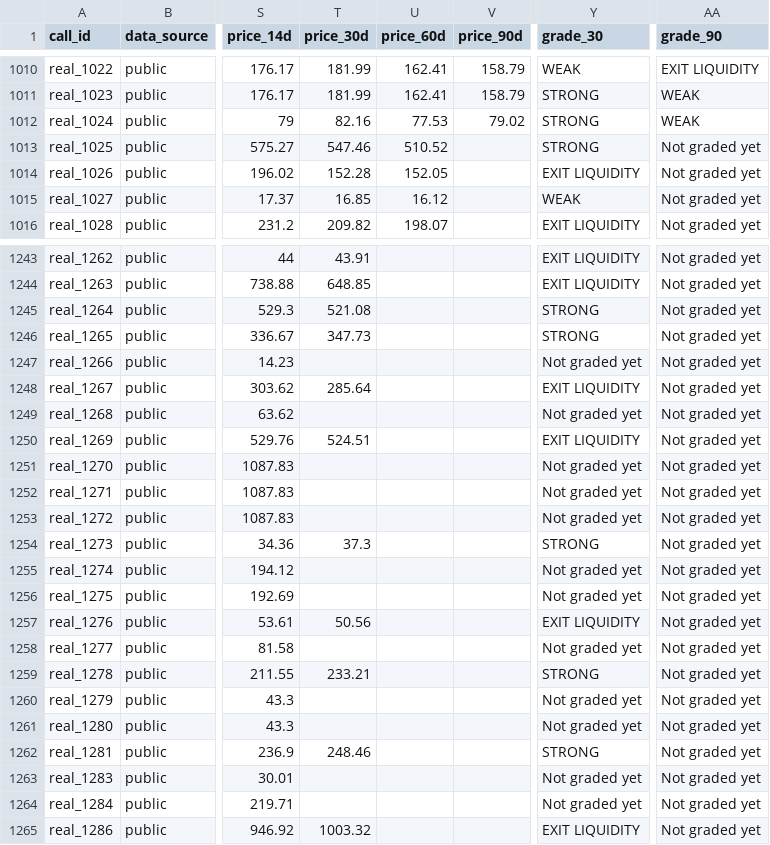
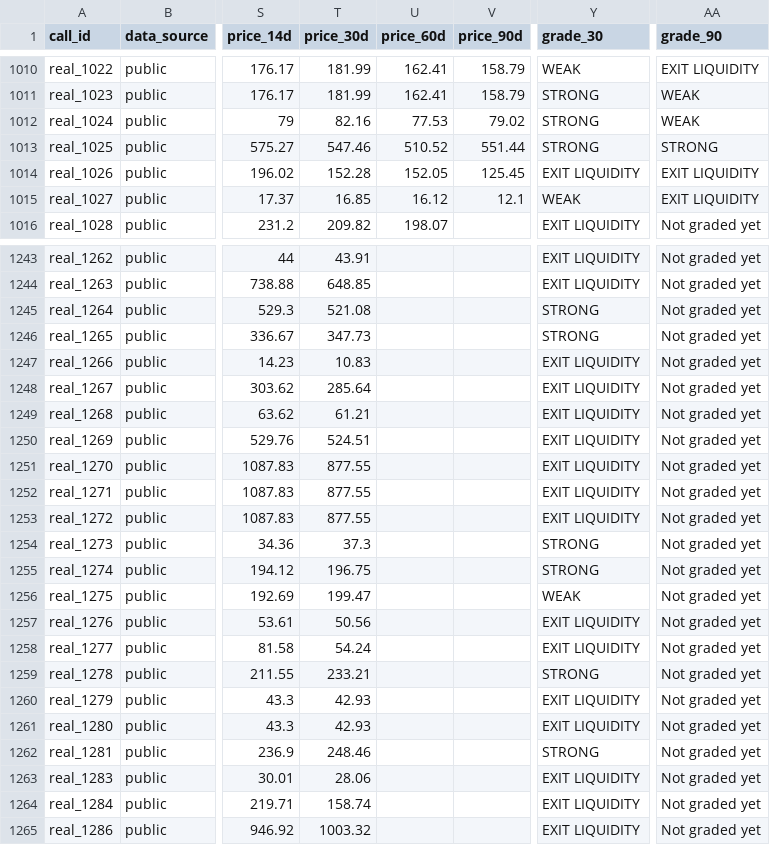
Before and after one commit to mclark-web/bank_troof, a CSV file: data/calls/calls.csv, drawn as a sheet; only a part is shown, gaps mark what is left out; the diff covers the shown part only; the diff names each change by its address in the sheet, - before the commit and + after, or states it on an @@ line.

```diff
--- a/data/calls/calls.csv
+++ b/data/calls/calls.csv
-V1013 (price_90d): (empty)
+V1013 (price_90d): 551.44
-AA1013 (grade_90): Not graded yet
+AA1013 (grade_90): STRONG
-V1014 (price_90d): (empty)
+V1014 (price_90d): 125.45
-AA1014:AA1015 (grade_90): Not graded yet
+AA1014:AA1015 (grade_90): EXIT LIQUIDITY
-V1015 (price_90d): (empty)
+V1015 (price_90d): 12.1
-T1247 (price_30d): (empty)
+T1247 (price_30d): 10.83
-Y1247 (grade_30): Not graded yet
+Y1247 (grade_30): EXIT LIQUIDITY
-T1249 (price_30d): (empty)
+T1249 (price_30d): 61.21
-Y1249 (grade_30): Not graded yet
+Y1249 (grade_30): EXIT LIQUIDITY
-T1251:T1253 (price_30d): (empty)
+T1251:T1253 (price_30d): 877.55
-Y1251:Y1253 (grade_30): Not graded yet
+Y1251:Y1253 (grade_30): EXIT LIQUIDITY
-T1255 (price_30d): (empty)
+T1255 (price_30d): 196.75
-Y1255 (grade_30): Not graded yet
+Y1255 (grade_30): STRONG
-T1256 (price_30d): (empty)
+T1256 (price_30d): 199.47
-Y1256 (grade_30): Not graded yet
+Y1256 (grade_30): WEAK
-T1258 (price_30d): (empty)
+T1258 (price_30d): 54.24
-Y1258 (grade_30): Not graded yet
+Y1258 (grade_30): EXIT LIQUIDITY
-T1260:T1261 (price_30d): (empty)
+T1260:T1261 (price_30d): 42.93
-Y1260:Y1261 (grade_30): Not graded yet
+Y1260:Y1261 (grade_30): EXIT LIQUIDITY
-T1263 (price_30d): (empty)
+T1263 (price_30d): 28.06
-Y1263:Y1264 (grade_30): Not graded yet
+Y1263:Y1264 (grade_30): EXIT LIQUIDITY
-T1264 (price_30d): (empty)
+T1264 (price_30d): 158.74
```
Also changed, not shown: 90 edited cells elsewhere in this file, 7 other files.
